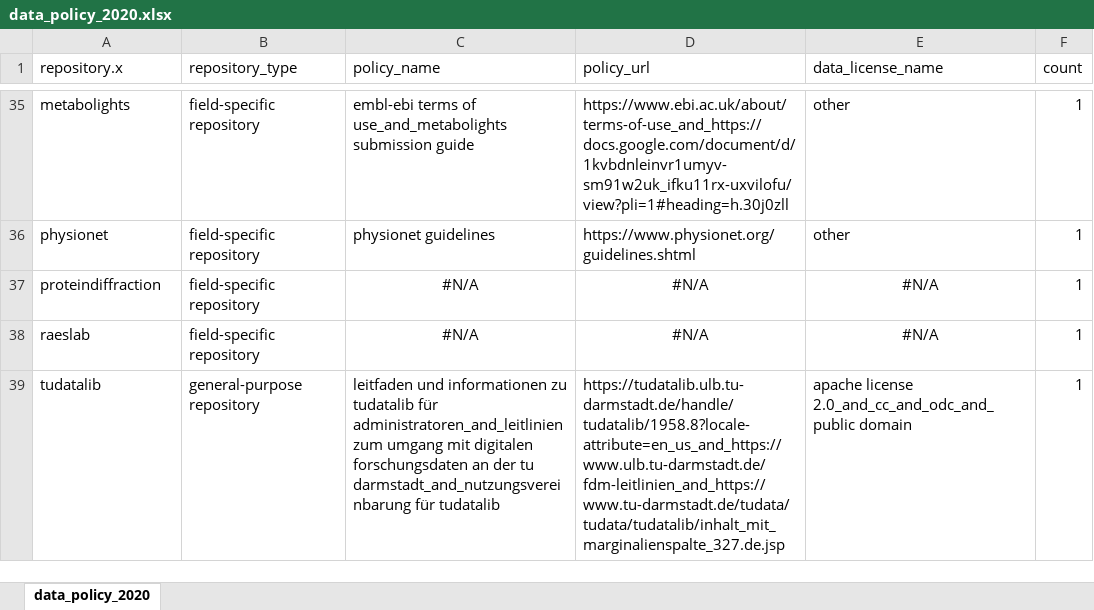
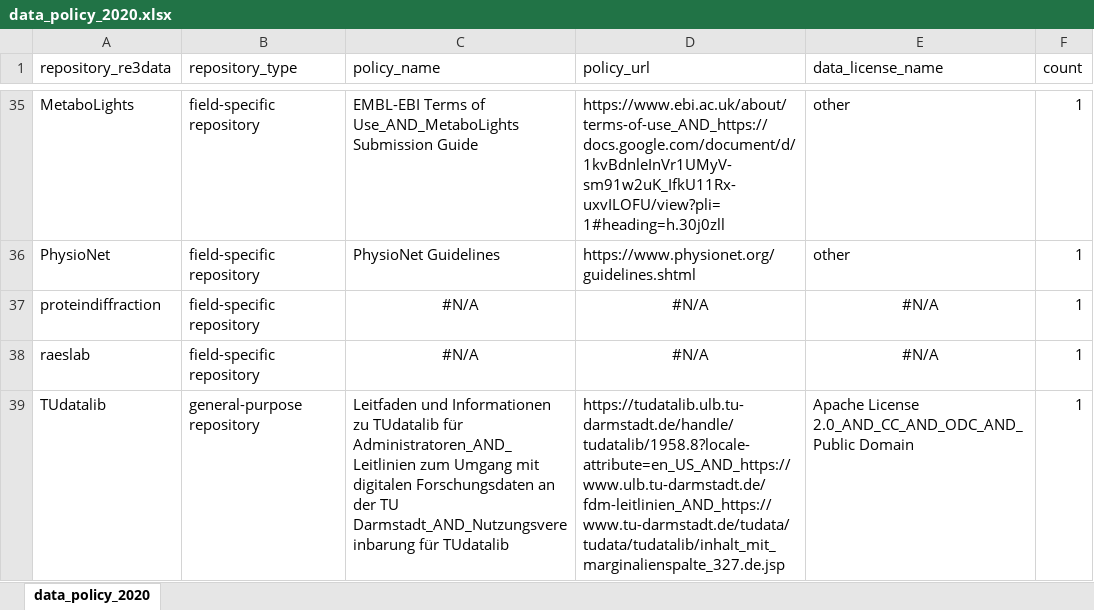
Before and after one commit to quest-bih/fair-assessment, an Excel workbook: output/data_policy_2020.xlsx, sheet data_policy_2020, drawn as a sheet; only a part is shown, gaps mark what is left out; values as stored, in another font and other column widths than the file's, no borders; the diff covers the shown part only; the diff names each change by its address in the sheet, - before the commit and + after, or states it on an @@ line.

```diff
--- a/output/data_policy_2020.xlsx (sheet data_policy_2020)
+++ b/output/data_policy_2020.xlsx (sheet data_policy_2020)
-A1: repository.x
+A1: repository_re3data
-A35 (repository_re3data): metabolights
+A35 (repository_re3data): MetaboLights
-C35 (policy_name): embl-ebi terms of use_and_metabolights submission guide
+C35 (policy_name): EMBL-EBI Terms of Use_AND_MetaboLights Submission Guide
-D35 (policy_url): https://www.ebi.ac.uk/about/terms-of-use_and_https://docs.google.com/document/d/1kvbdnleinvr1umyv-sm91w2uk_ifku11rx-uxvilofu/view?pli=1#heading=h.30j0zll
+D35 (policy_url): https://www.ebi.ac.uk/about/terms-of-use_AND_https://docs.google.com/document/d/1kvBdnleInVr1UMyV-sm91w2uK_IfkU11Rx-uxvILOFU/view?pli=1#heading=h.30j0zll
-A36 (repository_re3data): physionet
+A36 (repository_re3data): PhysioNet
-C36 (policy_name): physionet guidelines
+C36 (policy_name): PhysioNet Guidelines
-A39 (repository_re3data): tudatalib
+A39 (repository_re3data): TUdatalib
-C39 (policy_name): leitfaden und informationen zu tudatalib für administratoren_and_leitlinien zum umgang mit digitalen forschungsdaten an der tu darmstadt_and_nutzungsvereinbarung für tudatalib
+C39 (policy_name): Leitfaden und Informationen zu TUdatalib für Administratoren_AND_Leitlinien zum Umgang mit digitalen Forschungsdaten an der TU Darmstadt_AND_Nutzungsvereinbarung für TUdatalib
-D39 (policy_url): https://tudatalib.ulb.tu-darmstadt.de/handle/tudatalib/1958.8?locale-attribute=en_us_and_https://www.ulb.tu-darmstadt.de/fdm-leitlinien_and_https://www.tu-darmstadt.de/tudata/tudata/tudatalib/inhalt_mit_marginalienspalte_327.de.jsp
+D39 (policy_url): https://tudatalib.ulb.tu-darmstadt.de/handle/tudatalib/1958.8?locale-attribute=en_US_AND_https://www.ulb.tu-darmstadt.de/fdm-leitlinien_AND_https://www.tu-darmstadt.de/tudata/tudata/tudatalib/inhalt_mit_marginalienspalte_327.de.jsp
-E39 (data_license_name): apache license 2.0_and_cc_and_odc_and_public domain
+E39 (data_license_name): Apache License 2.0_AND_CC_AND_ODC_AND_Public Domain
```
Also changed, not shown: 10 added rows, 10 removed rows and 72 edited cells elsewhere in this sheet, output/classification_2020.xlsx, 4 other files.
